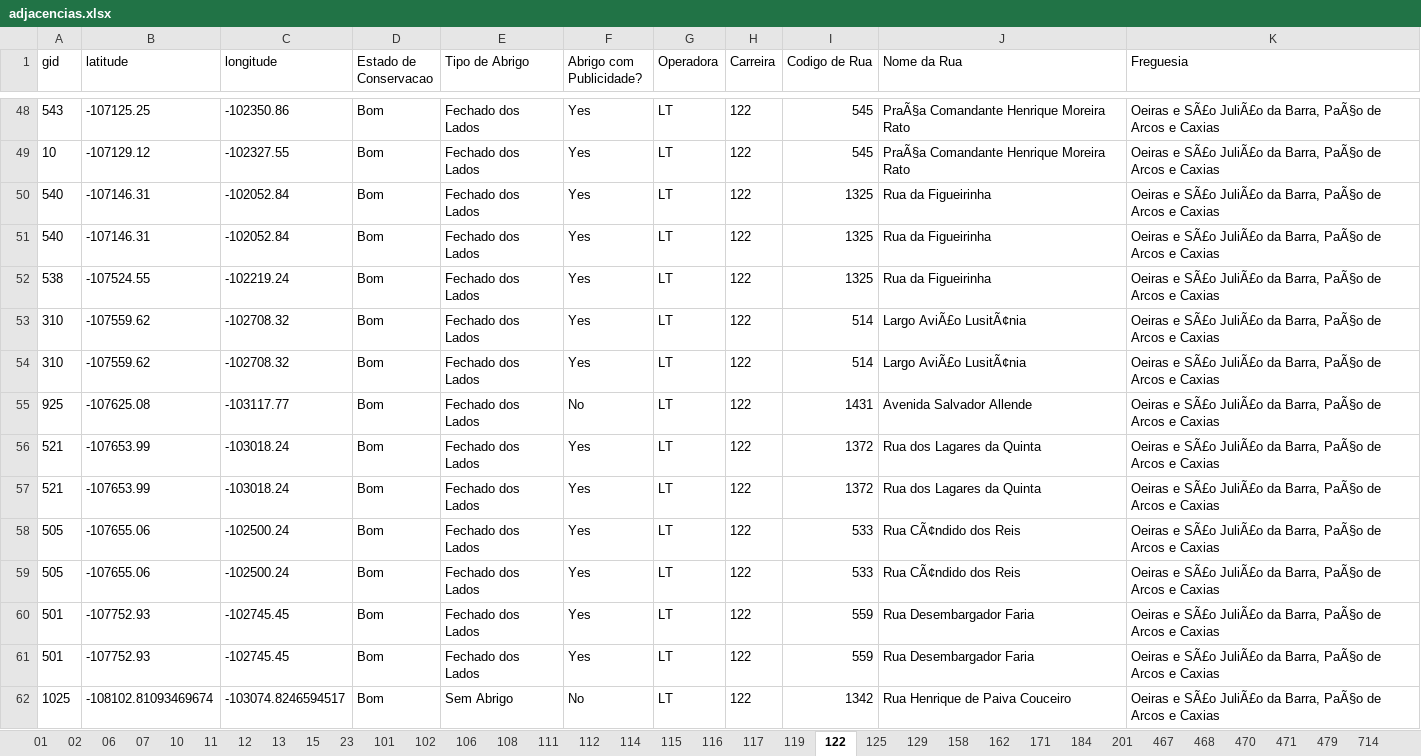
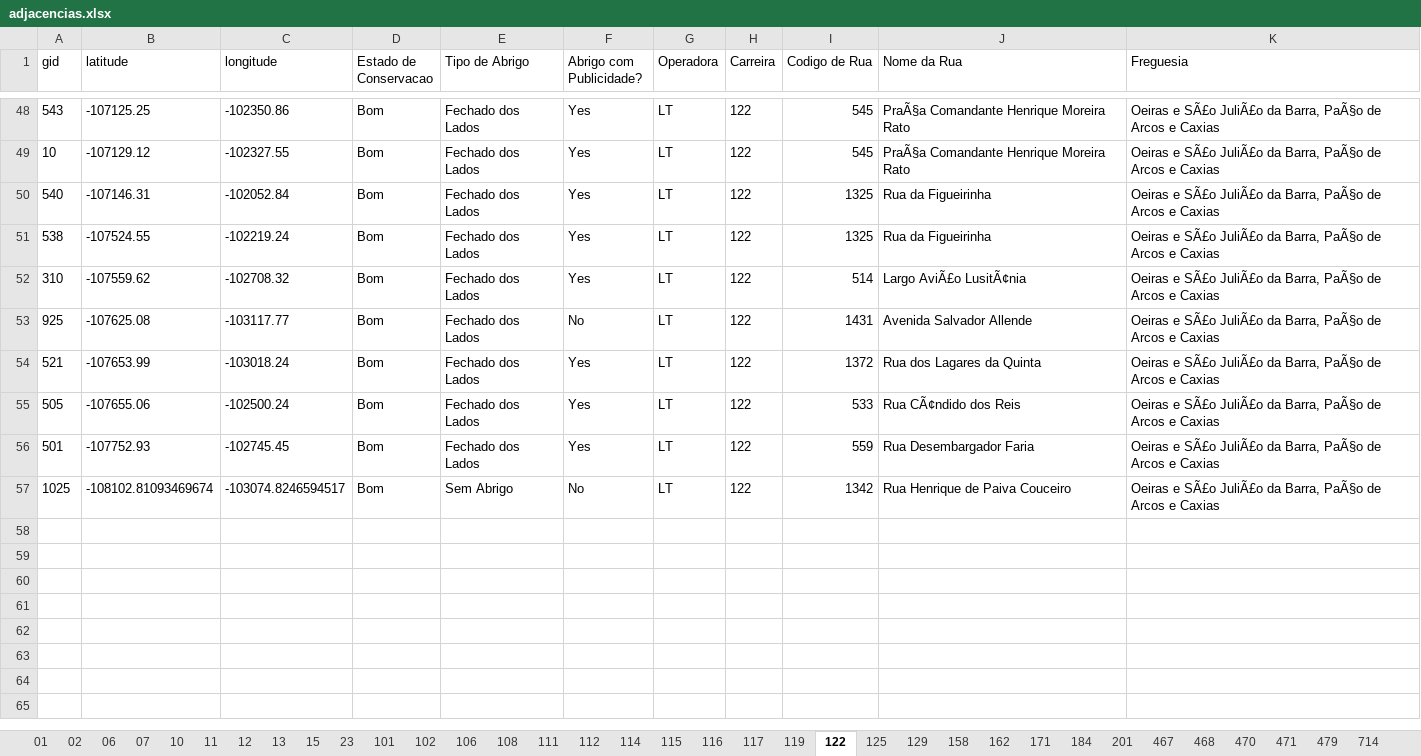
Before and after one commit to ribeiropdiogo/srcr-transportes, an Excel workbook: data/adjacencias.xlsx, sheet 122, drawn as a sheet; only a part is shown, gaps mark what is left out; values as stored, in another font and other column widths than the file's, no borders; the diff names each change by its address in the sheet, - before the commit and + after, or states it on an @@ line.

```diff
--- a/data/adjacencias.xlsx (sheet 122)
+++ b/data/adjacencias.xlsx (sheet 122)
-row 51: 540 | -107146.31 | -102052.84 | Bom | Fechado dos Lados | Yes | LT | 122 | 1325 | Rua da Figueirinha | Oeiras e SÃ£o JuliÃ£o da Barra, PaÃ§o de Arcos e Caxias
-row 53: 310 | -107559.62 | -102708.32 | Bom | Fechado dos Lados | Yes | LT | 122 | 514 | Largo AviÃ£o LusitÃ¢nia | Oeiras e SÃ£o JuliÃ£o da Barra, PaÃ§o de Arcos e Caxias
-row 57: 521 | -107653.99 | -103018.24 | Bom | Fechado dos Lados | Yes | LT | 122 | 1372 | Rua dos Lagares da Quinta | Oeiras e SÃ£o JuliÃ£o da Barra, PaÃ§o de Arcos e Caxias
-row 59: 505 | -107655.06 | -102500.24 | Bom | Fechado dos Lados | Yes | LT | 122 | 533 | Rua CÃ¢ndido dos Reis | Oeiras e SÃ£o JuliÃ£o da Barra, PaÃ§o de Arcos e Caxias
-row 60: 501 | -107752.93 | -102745.45 | Bom | Fechado dos Lados | Yes | LT | 122 | 559 | Rua Desembargador Faria | Oeiras e SÃ£o JuliÃ£o da Barra, PaÃ§o de Arcos e Caxias
```
Also changed, not shown: sheet 102, sheet 158, 6 other files.
